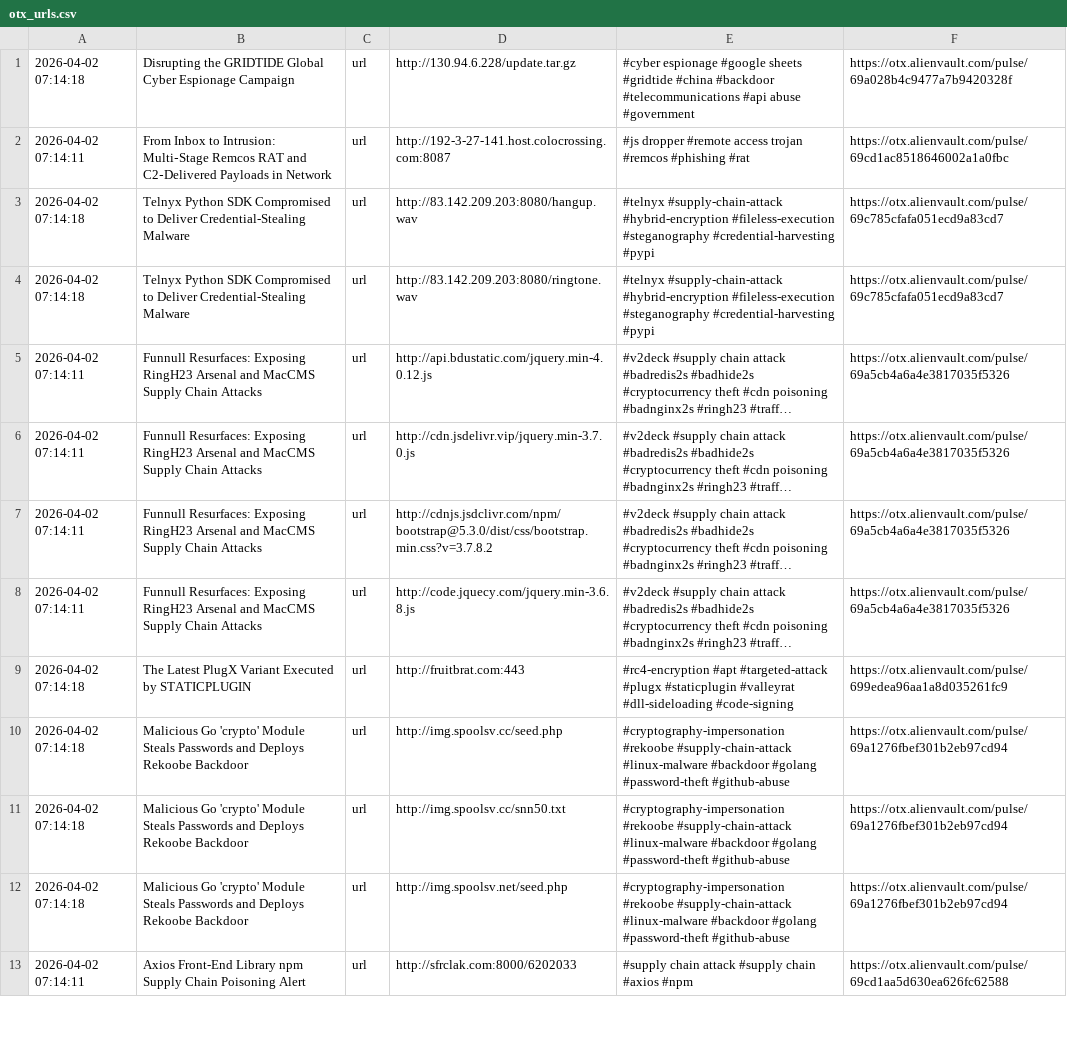
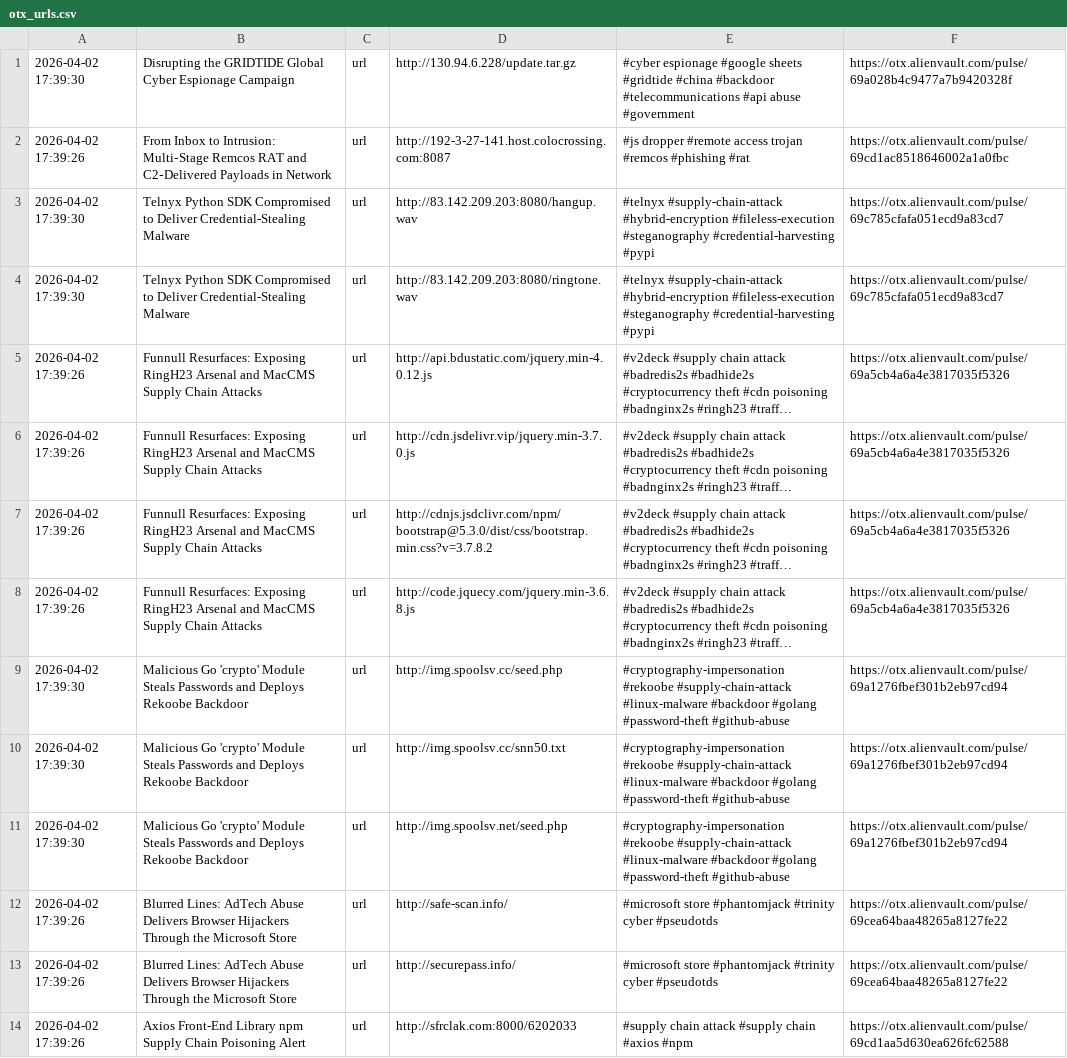
Before and after one commit to 0xShun/Threat-Intel-Data-Pipeline, a CSV file: reports/otx_urls.csv, drawn as a sheet; only a part is shown; long unchanged cells end in …; removed rows and columns are numbered as before the commit, all else as after; the diff covers the shown part only; the diff names each change by its address in the sheet, - before the commit and + after, or states it on an @@ line.

```diff
--- a/reports/otx_urls.csv
+++ b/reports/otx_urls.csv
-A1: 2026-04-02 07:14:18
+A1: 2026-04-02 17:39:30
-A2: 2026-04-02 07:14:11
+A2: 2026-04-02 17:39:26
-A3:A4: 2026-04-02 07:14:18
+A3:A4: 2026-04-02 17:39:30
-A5:A8: 2026-04-02 07:14:11
+A5:A8: 2026-04-02 17:39:26
-row 9: 2026-04-02 07:14:18 | The Latest PlugX Variant Executed by STATICPLUGIN | url | http://fruitbrat.com:443 | #rc4-encryption #apt #targeted-attack #plugx #staticplugin #valleyrat #dll-sideloading #code-signing | https://otx.alienvault.com/pulse/699edea96aa1a8d035261fc9
-A9:A11: 2026-04-02 07:14:18
+A9:A11: 2026-04-02 17:39:30
+row 12: 2026-04-02 17:39:26 | Blurred Lines: AdTech Abuse Delivers Browser Hijackers Through the Microsoft Store | url | http://safe-scan.info/ | #microsoft store #phantomjack #trinity cyber #pseudotds | https://otx.alienvault.com/pulse/69cea64baa48265a8127fe22
+row 13: 2026-04-02 17:39:26 | Blurred Lines: AdTech Abuse Delivers Browser Hijackers Through the Microsoft Store | url | http://securepass.info/ | #microsoft store #phantomjack #trinity cyber #pseudotds | https://otx.alienvault.com/pulse/69cea64baa48265a8127fe22
-A14: 2026-04-02 07:14:11
+A14: 2026-04-02 17:39:26
```
Also changed, not shown: 1 added row, 1 removed row and 26 edited cells elsewhere in this file, reports/threatfox_urls.csv, 18 other files.
